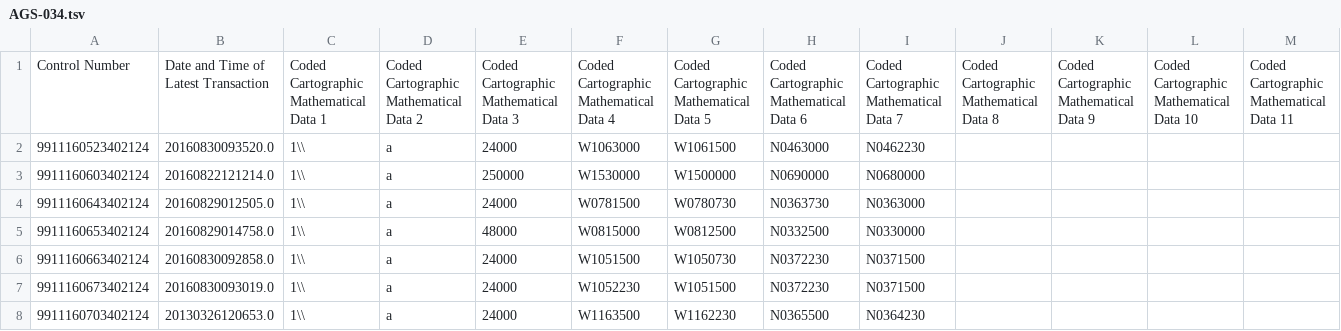
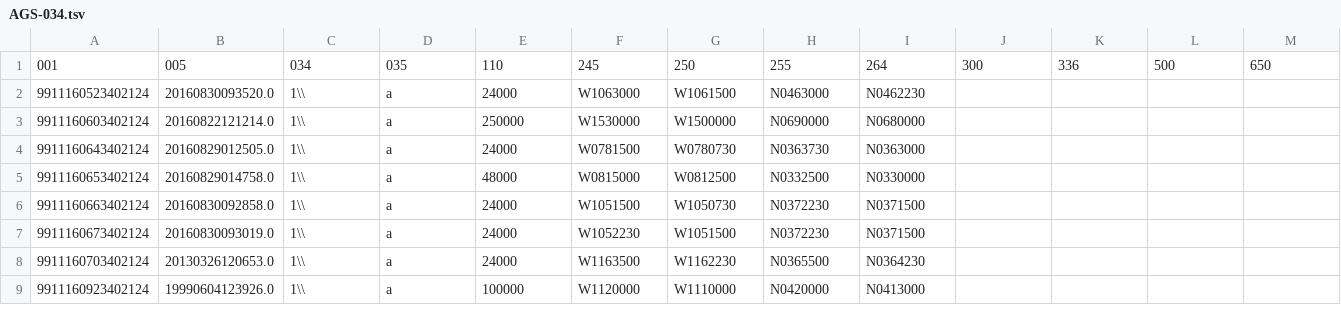
Before and after one commit to NathanHumpal/OpenRefineWorkshop, a TSV file: AGS-034.tsv, drawn as a sheet; only a part is shown; the shorter side is filled out with more unchanged rows; removed rows and columns are numbered as before the commit, all else as after; rows hold the shown columns only; the diff names each change by its address in the sheet, - before the commit and + after, or states it on an @@ line.

Commit message:
Changed things again

```diff
--- a/AGS-034.tsv
+++ b/AGS-034.tsv
-row 1: Control Number | Date and Time of Latest Transaction | Coded Cartographic Mathematical Data 1 | Coded Cartographic Mathematical Data 2 | Coded Cartographic Mathematical Data 3 | Coded Cartographic Mathematical Data 4 | Coded Cartographic Mathematical Data 5 | Coded Cartographic Mathematical Data 6 | Coded Cartographic Mathematical Data 7 | Coded Cartographic Mathematical Data 8 | Coded Cartographic Mathematical Data 9 | Coded Cartographic Mathematical Data 10 | Coded Cartographic Mathematical Data 11
+row 1: 001 | 005 | 034 | 035 | 110 | 245 | 250 | 255 | 264 | 300 | 336 | 500 | 650
```
